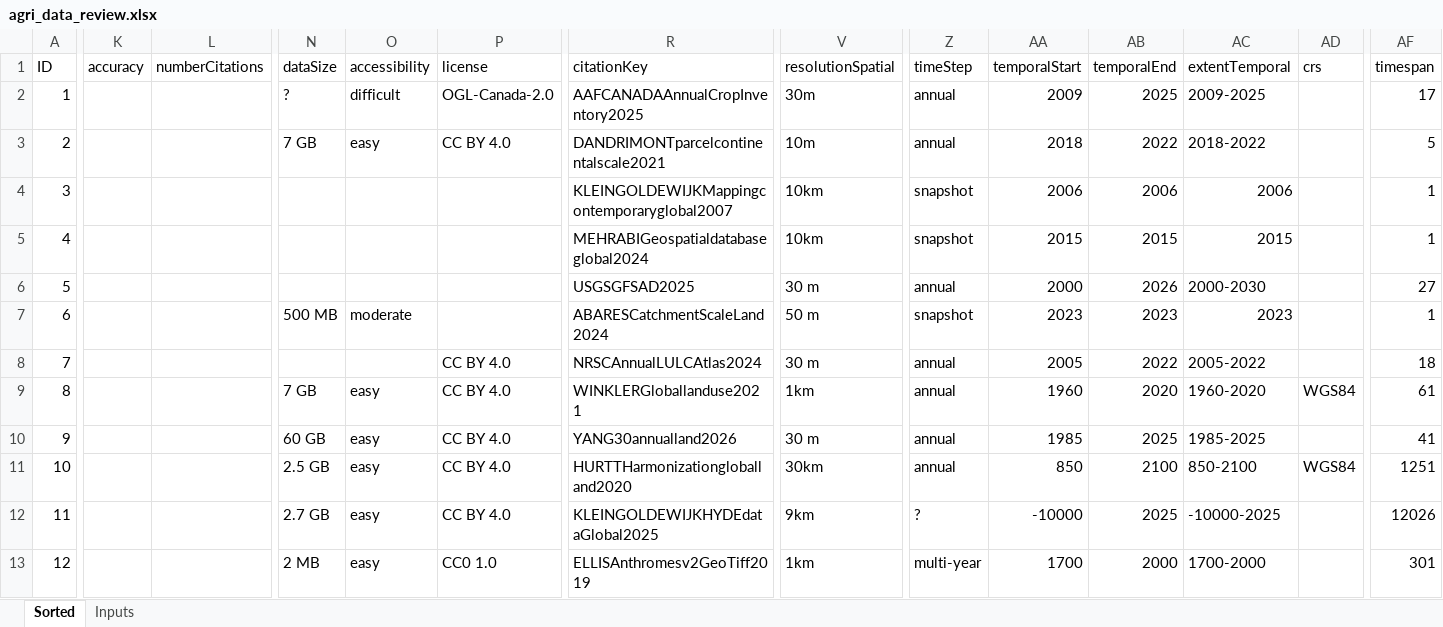
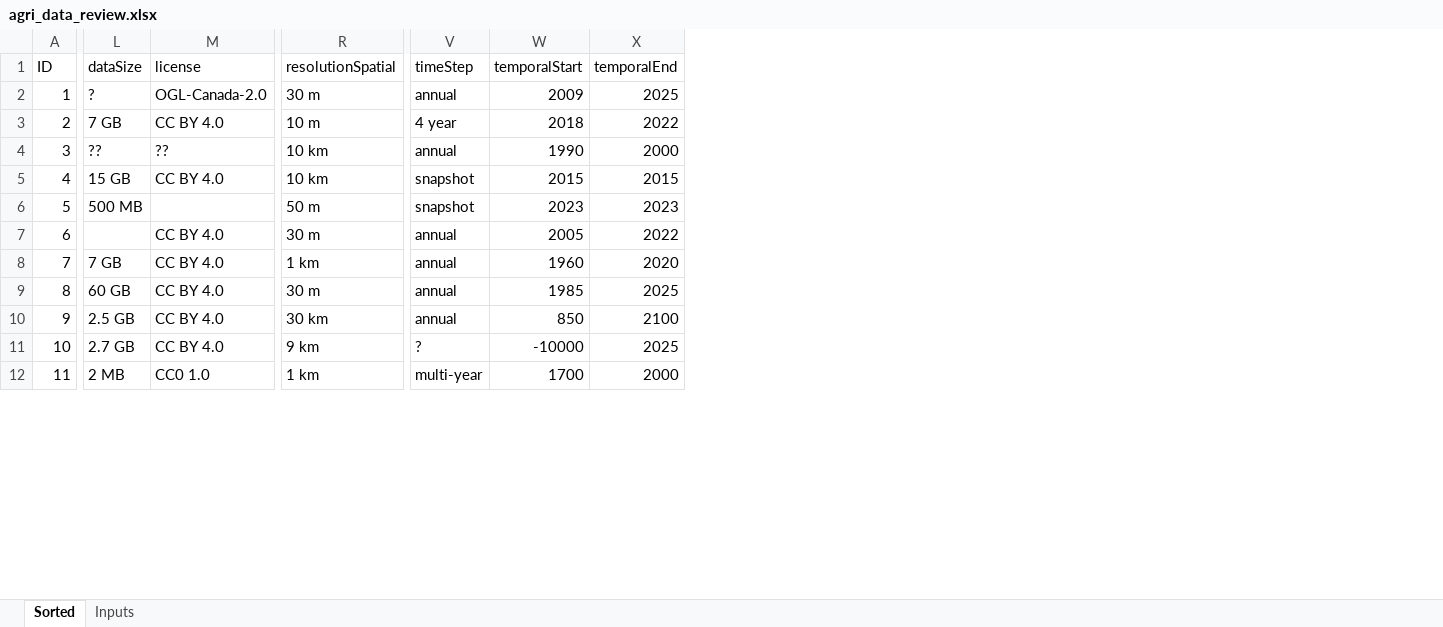
Before and after one commit to AdamUlicny/LargeScaleAgriculturalData_Review, an Excel workbook: agri_data_review.xlsx, sheet Sorted, drawn as a sheet; only a part is shown, gaps mark what is left out; values as stored, in another font and other column widths than the file's, no cell formats; charts and pictures not drawn; removed rows and columns are numbered as before the commit, all else as after; rows hold the shown columns only; the diff covers the shown part only; the diff names each change by its address in the sheet, - before the commit and + after, or states it on an @@ line.

```diff
--- a/agri_data_review.xlsx (sheet Sorted)
+++ b/agri_data_review.xlsx (sheet Sorted)
-column K (accuracy), empty
-column L (numberCitations), empty
-column O (accessibility), rows 2-3: difficult | easy; rows 7-13: moderate |  | easy | easy | easy | easy | easy
-column R (citationKey), rows 2-5: AAFCANADAAnnualCropInventory2025 | DANDRIMONTparcelcontinentalscale2021 | KLEINGOLDEWIJKMappingcontemporaryglobal2007 | MEHRABIGeospatialdatabaseglobal2024; rows 7-13: ABARESCatchmentScaleLand2024 | NRSCAnnualLULCAtlas2024 | WINKLERGloballanduse2021 | YANG30annualland2026 | HURTTHarmonizationgloballand2020 | KLEINGOLDEWIJKHYDEdataGlobal2025 | ELLISAnthromesv2GeoTiff2019
-column AC (extentTemporal), rows 2-5: 2009-2025 | 2018-2022 | 2006 | 2015; rows 7-13: 2023 | 2005-2022 | 1960-2020 | 1985-2025 | 850-2100 | -10000-2025 | 1700-2000
-column AD (crs), rows 9-11: WGS84 |  | WGS84
-column AF (timespan), rows 2-5: 17 | 5 | 1 | 1; rows 7-13: 1 | 18 | 61 | 41 | 1251 | 12026 | 301
-R2 (resolutionSpatial): 30m
+R2 (resolutionSpatial): 30 m
-R3 (resolutionSpatial): 10m
+R3 (resolutionSpatial): 10 m
-V3 (timeStep): annual
+V3 (timeStep): 4 year
-L4 (dataSize): (empty)
+L4 (dataSize): ??
-M4 (license): (empty)
+M4 (license): ??
-R4:R5 (resolutionSpatial): 10km
+R4:R5 (resolutionSpatial): 10 km
-V4 (timeStep): snapshot
+V4 (timeStep): annual
-W4 (temporalStart): 2006
+W4 (temporalStart): 1990
-X4 (temporalEnd): 2006
+X4 (temporalEnd): 2000
-L5 (dataSize): (empty)
+L5 (dataSize): 15 GB
-M5 (license): (empty)
+M5 (license): CC BY 4.0
-row 6: 5 |  |  |  |  |  | USGSGFSAD2025 | 30 m | annual | 2000 | 2026 | 2000-2030 |  | 27
-A6 (ID): 6
+A6 (ID): 5
-A7 (ID): 7
+A7 (ID): 6
-A8 (ID): 8
+A8 (ID): 7
-R8 (resolutionSpatial): 1km
+R8 (resolutionSpatial): 1 km
-A9 (ID): 9
+A9 (ID): 8
-A10 (ID): 10
+A10 (ID): 9
-R10 (resolutionSpatial): 30km
+R10 (resolutionSpatial): 30 km
-A11 (ID): 11
+A11 (ID): 10
-R11 (resolutionSpatial): 9km
+R11 (resolutionSpatial): 9 km
-A12 (ID): 12
+A12 (ID): 11
-R12 (resolutionSpatial): 1km
+R12 (resolutionSpatial): 1 km
```
Also changed, not shown: 3 added rows, 2 removed rows and 135 edited cells elsewhere in this sheet, cell formats, formulas that keep their value, charts or pictures, 16 other files.
